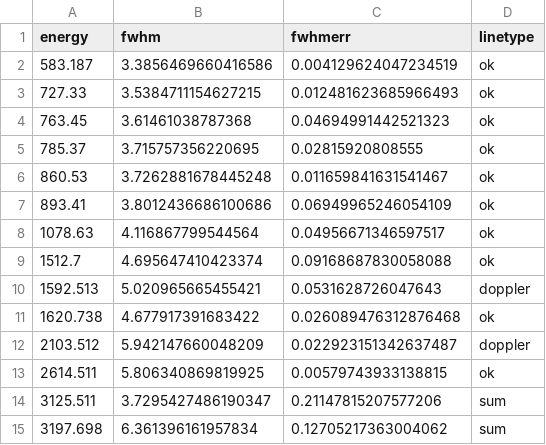
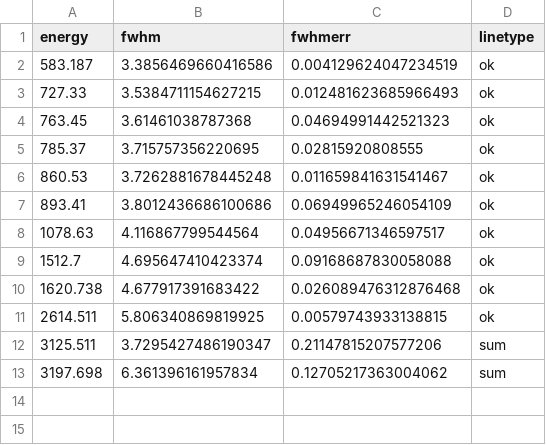
Before and after one commit to gipert/phd-thesis, a CSV file: src/img/plots/0nbb-results/calib/EnrCoax_2-points.csv, drawn as a sheet.

```diff
--- a/src/img/plots/0nbb-results/calib/EnrCoax_2-points.csv
+++ b/src/img/plots/0nbb-results/calib/EnrCoax_2-points.csv
@@ -9,5 +9,3 @@ energy,fwhm,fwhmerr,linetype
 1512.7,4.695647410423374,0.09168687830058088,ok
-1592.513,5.020965665455421,0.0531628726047643,doppler
 1620.738,4.677917391683422,0.026089476312876468,ok
-2103.512,5.942147660048209,0.022923151342637487,doppler
 2614.511,5.806340869819925,0.00579743933138815,ok
```
Also changed, not shown: src/img/plots/0nbb-results/calib/EnrBEGe-points.csv, src/img/plots/0nbb-results/calib/EnrBEGe_2-points.csv, 18 other files.
